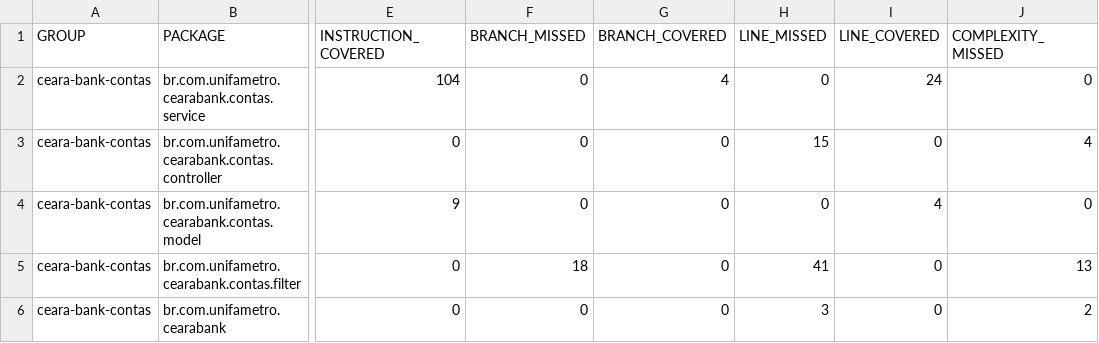
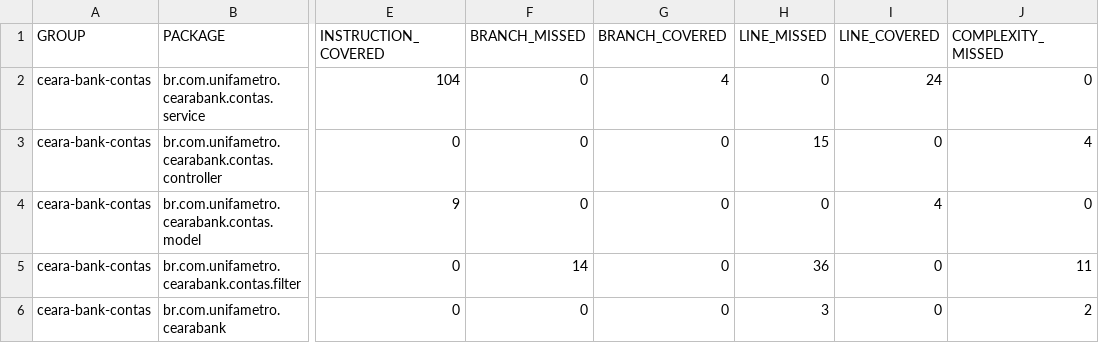
Before and after one commit to vicentegm/ceara-bank, a CSV file: ceara-bank-contas/target/site/jacoco/jacoco.csv, drawn as a sheet; only a part is shown, gaps mark what is left out; the diff names each change by its address in the sheet, - before the commit and + after, or states it on an @@ line.

```diff
--- a/ceara-bank-contas/target/site/jacoco/jacoco.csv
+++ b/ceara-bank-contas/target/site/jacoco/jacoco.csv
-F5 (BRANCH_MISSED): 18
+F5 (BRANCH_MISSED): 14
-H5 (LINE_MISSED): 41
+H5 (LINE_MISSED): 36
-J5 (COMPLEXITY_MISSED): 13
+J5 (COMPLEXITY_MISSED): 11
```
Also changed, not shown: 16 other files.
